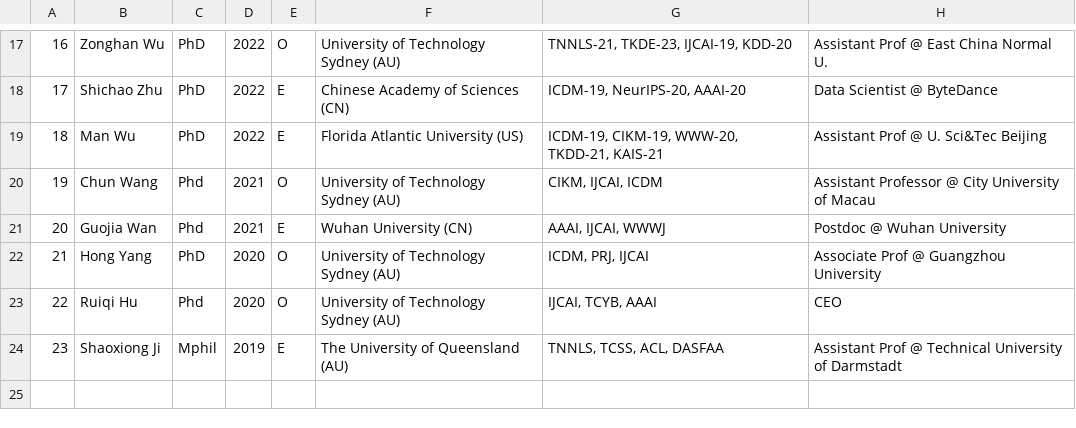
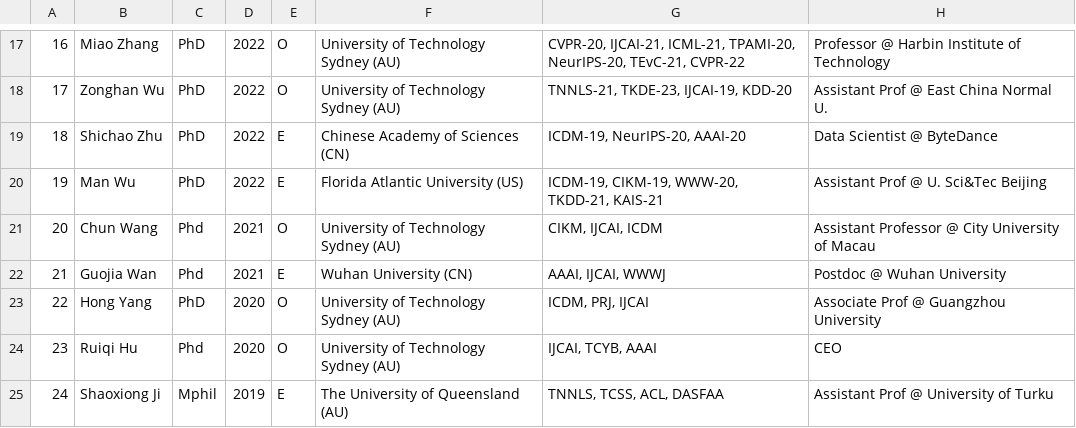
Before and after one commit to trust-agi/trust-agi.github.io, a CSV file: content/people/phd completion table.csv, drawn as a sheet; only a part is shown, gaps mark what is left out; the diff covers the shown part only.

```diff
--- a/content/people/phd completion table.csv
+++ b/content/people/phd completion table.csv
@@ -17,8 +17,9 @@
-16,Zonghan Wu,PhD,2022,O,University of Technology Sydney (AU),"TNNLS-21, TKDE-23, IJCAI-19, KDD-20",Assistant Prof @ East China Normal U.
-17,Shichao Zhu,PhD,2022,E,Chinese Academy of Sciences (CN),"ICDM-19, NeurIPS-20, AAAI-20",Data Scientist @ ByteDance
-18,Man Wu,PhD,2022,E,Florida Atlantic University (US),"ICDM-19, CIKM-19, WWW-20, TKDD-21, KAIS-21",Assistant Prof @ U. Sci&Tec Beijing
-19,Chun Wang,Phd,2021,O,University of Technology Sydney (AU),"CIKM, IJCAI, ICDM",Assistant Professor @ City University of Macau
-20,Guojia Wan,Phd,2021,E,Wuhan University (CN),"AAAI, IJCAI, WWWJ",Postdoc @ Wuhan University
-21,Hong Yang,PhD,2020,O,University of Technology Sydney (AU),"ICDM, PRJ, IJCAI",Associate Prof @ Guangzhou University
-22,Ruiqi Hu,Phd,2020,O,University of Technology Sydney (AU),"IJCAI, TCYB, AAAI",CEO
-23,Shaoxiong Ji,Mphil,2019,E,The University of Queensland (AU),"TNNLS, TCSS, ACL, DASFAA",Assistant Prof @ Technical University of Darmstadt
+16,Miao Zhang,PhD,2022,O,University of Technology Sydney (AU),"CVPR-20, IJCAI-21, ICML-21, TPAMI-20, NeurIPS-20, TEvC-21, CVPR-22",Professor @ Harbin Institute of Technology
+17,Zonghan Wu,PhD,2022,O,University of Technology Sydney (AU),"TNNLS-21, TKDE-23, IJCAI-19, KDD-20",Assistant Prof @ East China Normal U.
+18,Shichao Zhu,PhD,2022,E,Chinese Academy of Sciences (CN),"ICDM-19, NeurIPS-20, AAAI-20",Data Scientist @ ByteDance
+19,Man Wu,PhD,2022,E,Florida Atlantic University (US),"ICDM-19, CIKM-19, WWW-20, TKDD-21, KAIS-21",Assistant Prof @ U. Sci&Tec Beijing
+20,Chun Wang,Phd,2021,O,University of Technology Sydney (AU),"CIKM, IJCAI, ICDM",Assistant Professor @ City University of Macau
+21,Guojia Wan,Phd,2021,E,Wuhan University (CN),"AAAI, IJCAI, WWWJ",Postdoc @ Wuhan University
+22,Hong Yang,PhD,2020,O,University of Technology Sydney (AU),"ICDM, PRJ, IJCAI",Associate Prof @ Guangzhou University
+23,Ruiqi Hu,Phd,2020,O,University of Technology Sydney (AU),"IJCAI, TCYB, AAAI",CEO
+24,Shaoxiong Ji,Mphil,2019,E,The University of Queensland (AU),"TNNLS, TCSS, ACL, DASFAA",Assistant Prof @  University of Turku
```
Also changed, not shown: 1 added row, 1 removed row and 60 edited cells elsewhere in this file, 9 other files.
